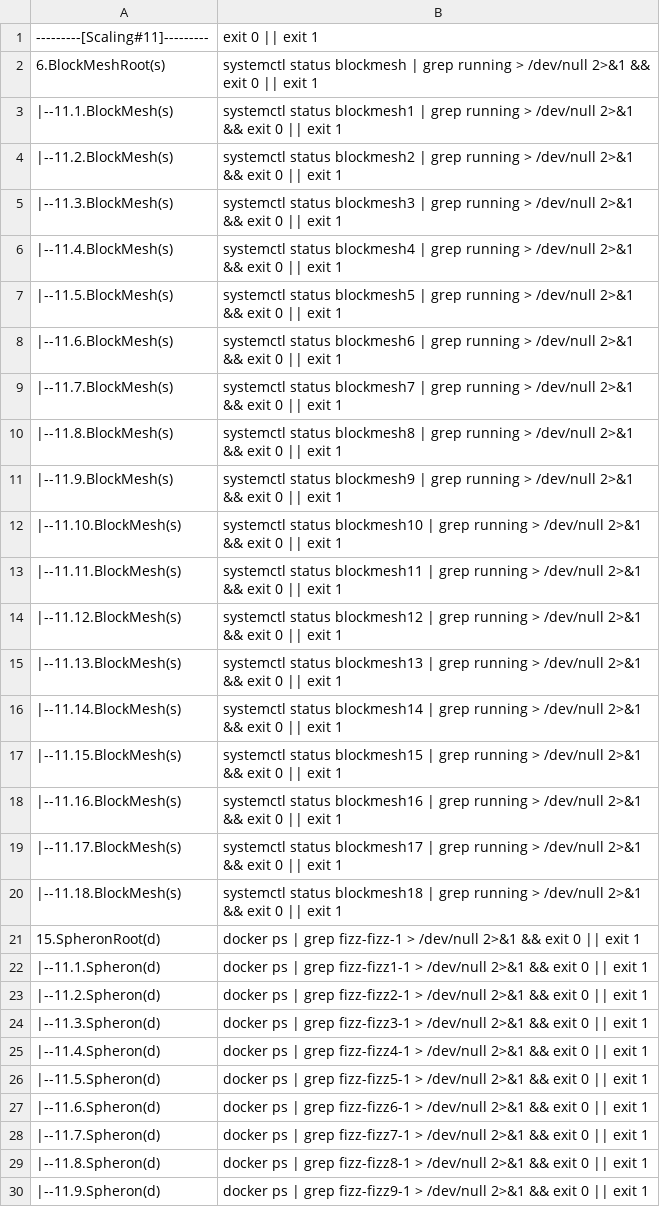
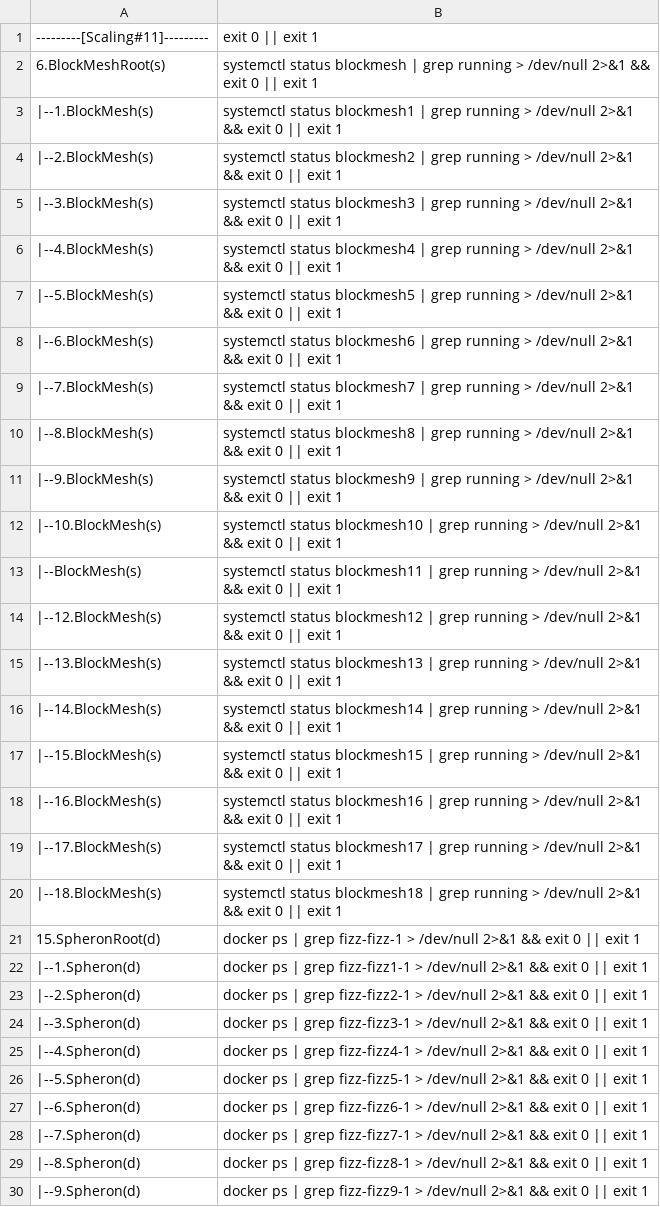
Before and after one commit to repchinskiy/cryptologo, a CSV file: check_commands_11.csv, drawn as a sheet.

Commit message:
Add files via upload

```diff
--- a/check_commands_11.csv
+++ b/check_commands_11.csv
@@ -2,29 +2,29 @@
 6.BlockMeshRoot(s);systemctl status blockmesh | grep running > /dev/null 2>&1 && exit 0 || exit 1
-  |--11.1.BlockMesh(s);systemctl status blockmesh1 | grep running > /dev/null 2>&1 && exit 0 || exit 1
-  |--11.2.BlockMesh(s);systemctl status blockmesh2 | grep running > /dev/null 2>&1 && exit 0 || exit 1
-  |--11.3.BlockMesh(s);systemctl status blockmesh3 | grep running > /dev/null 2>&1 && exit 0 || exit 1
-  |--11.4.BlockMesh(s);systemctl status blockmesh4 | grep running > /dev/null 2>&1 && exit 0 || exit 1
-  |--11.5.BlockMesh(s);systemctl status blockmesh5 | grep running > /dev/null 2>&1 && exit 0 || exit 1
-  |--11.6.BlockMesh(s);systemctl status blockmesh6 | grep running > /dev/null 2>&1 && exit 0 || exit 1
-  |--11.7.BlockMesh(s);systemctl status blockmesh7 | grep running > /dev/null 2>&1 && exit 0 || exit 1
-  |--11.8.BlockMesh(s);systemctl status blockmesh8 | grep running > /dev/null 2>&1 && exit 0 || exit 1
-  |--11.9.BlockMesh(s);systemctl status blockmesh9 | grep running > /dev/null 2>&1 && exit 0 || exit 1
-  |--11.10.BlockMesh(s);systemctl status blockmesh10 | grep running > /dev/null 2>&1 && exit 0 || exit 1
-  |--11.11.BlockMesh(s);systemctl status blockmesh11 | grep running > /dev/null 2>&1 && exit 0 || exit 1
-  |--11.12.BlockMesh(s);systemctl status blockmesh12 | grep running > /dev/null 2>&1 && exit 0 || exit 1
-  |--11.13.BlockMesh(s);systemctl status blockmesh13 | grep running > /dev/null 2>&1 && exit 0 || exit 1
-  |--11.14.BlockMesh(s);systemctl status blockmesh14 | grep running > /dev/null 2>&1 && exit 0 || exit 1
-  |--11.15.BlockMesh(s);systemctl status blockmesh15 | grep running > /dev/null 2>&1 && exit 0 || exit 1
-  |--11.16.BlockMesh(s);systemctl status blockmesh16 | grep running > /dev/null 2>&1 && exit 0 || exit 1
-  |--11.17.BlockMesh(s);systemctl status blockmesh17 | grep running > /dev/null 2>&1 && exit 0 || exit 1
-  |--11.18.BlockMesh(s);systemctl status blockmesh18 | grep running > /dev/null 2>&1 && exit 0 || exit 1
+  |--1.BlockMesh(s);systemctl status blockmesh1 | grep running > /dev/null 2>&1 && exit 0 || exit 1
+  |--2.BlockMesh(s);systemctl status blockmesh2 | grep running > /dev/null 2>&1 && exit 0 || exit 1
+  |--3.BlockMesh(s);systemctl status blockmesh3 | grep running > /dev/null 2>&1 && exit 0 || exit 1
+  |--4.BlockMesh(s);systemctl status blockmesh4 | grep running > /dev/null 2>&1 && exit 0 || exit 1
+  |--5.BlockMesh(s);systemctl status blockmesh5 | grep running > /dev/null 2>&1 && exit 0 || exit 1
+  |--6.BlockMesh(s);systemctl status blockmesh6 | grep running > /dev/null 2>&1 && exit 0 || exit 1
+  |--7.BlockMesh(s);systemctl status blockmesh7 | grep running > /dev/null 2>&1 && exit 0 || exit 1
+  |--8.BlockMesh(s);systemctl status blockmesh8 | grep running > /dev/null 2>&1 && exit 0 || exit 1
+  |--9.BlockMesh(s);systemctl status blockmesh9 | grep running > /dev/null 2>&1 && exit 0 || exit 1
+  |--10.BlockMesh(s);systemctl status blockmesh10 | grep running > /dev/null 2>&1 && exit 0 || exit 1
+  |--BlockMesh(s);systemctl status blockmesh11 | grep running > /dev/null 2>&1 && exit 0 || exit 1
+  |--12.BlockMesh(s);systemctl status blockmesh12 | grep running > /dev/null 2>&1 && exit 0 || exit 1
+  |--13.BlockMesh(s);systemctl status blockmesh13 | grep running > /dev/null 2>&1 && exit 0 || exit 1
+  |--14.BlockMesh(s);systemctl status blockmesh14 | grep running > /dev/null 2>&1 && exit 0 || exit 1
+  |--15.BlockMesh(s);systemctl status blockmesh15 | grep running > /dev/null 2>&1 && exit 0 || exit 1
+  |--16.BlockMesh(s);systemctl status blockmesh16 | grep running > /dev/null 2>&1 && exit 0 || exit 1
+  |--17.BlockMesh(s);systemctl status blockmesh17 | grep running > /dev/null 2>&1 && exit 0 || exit 1
+  |--18.BlockMesh(s);systemctl status blockmesh18 | grep running > /dev/null 2>&1 && exit 0 || exit 1
 15.SpheronRoot(d);docker ps | grep fizz-fizz-1 > /dev/null 2>&1 && exit 0 || exit 1
-   |--11.1.Spheron(d);docker ps | grep fizz-fizz1-1 > /dev/null 2>&1 && exit 0 || exit 1
-   |--11.2.Spheron(d);docker ps | grep fizz-fizz2-1 > /dev/null 2>&1 && exit 0 || exit 1
-   |--11.3.Spheron(d);docker ps | grep fizz-fizz3-1 > /dev/null 2>&1 && exit 0 || exit 1
-   |--11.4.Spheron(d);docker ps | grep fizz-fizz4-1 > /dev/null 2>&1 && exit 0 || exit 1
-   |--11.5.Spheron(d);docker ps | grep fizz-fizz5-1 > /dev/null 2>&1 && exit 0 || exit 1
-   |--11.6.Spheron(d);docker ps | grep fizz-fizz6-1 > /dev/null 2>&1 && exit 0 || exit 1
-   |--11.7.Spheron(d);docker ps | grep fizz-fizz7-1 > /dev/null 2>&1 && exit 0 || exit 1
-   |--11.8.Spheron(d);docker ps | grep fizz-fizz8-1 > /dev/null 2>&1 && exit 0 || exit 1
-   |--11.9.Spheron(d);docker ps | grep fizz-fizz9-1 > /dev/null 2>&1 && exit 0 || exit 1
+   |--1.Spheron(d);docker ps | grep fizz-fizz1-1 > /dev/null 2>&1 && exit 0 || exit 1
+   |--2.Spheron(d);docker ps | grep fizz-fizz2-1 > /dev/null 2>&1 && exit 0 || exit 1
+   |--3.Spheron(d);docker ps | grep fizz-fizz3-1 > /dev/null 2>&1 && exit 0 || exit 1
+   |--4.Spheron(d);docker ps | grep fizz-fizz4-1 > /dev/null 2>&1 && exit 0 || exit 1
+   |--5.Spheron(d);docker ps | grep fizz-fizz5-1 > /dev/null 2>&1 && exit 0 || exit 1
+   |--6.Spheron(d);docker ps | grep fizz-fizz6-1 > /dev/null 2>&1 && exit 0 || exit 1
+   |--7.Spheron(d);docker ps | grep fizz-fizz7-1 > /dev/null 2>&1 && exit 0 || exit 1
+   |--8.Spheron(d);docker ps | grep fizz-fizz8-1 > /dev/null 2>&1 && exit 0 || exit 1
+   |--9.Spheron(d);docker ps | grep fizz-fizz9-1 > /dev/null 2>&1 && exit 0 || exit 1
```
